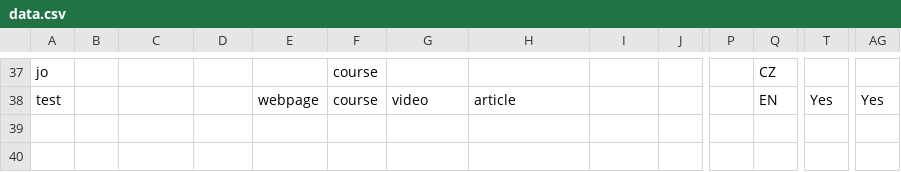
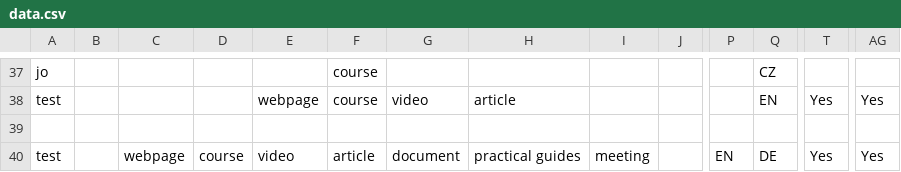
Before and after one commit to UCT-datastewardship/Data-Steward-Resources-CZ, a CSV file: data/data.csv, drawn as a sheet; only a part is shown, gaps mark what is left out; rows hold the shown columns only; the diff names each change by its address in the sheet, - before the commit and + after, or states it on an @@ line.

```diff
--- a/data/data.csv
+++ b/data/data.csv
+row 39: (empty)
+row 40: test |  | webpage | course | video | article | document | practical guides | meeting |  | EN | DE | Yes | Yes
```
